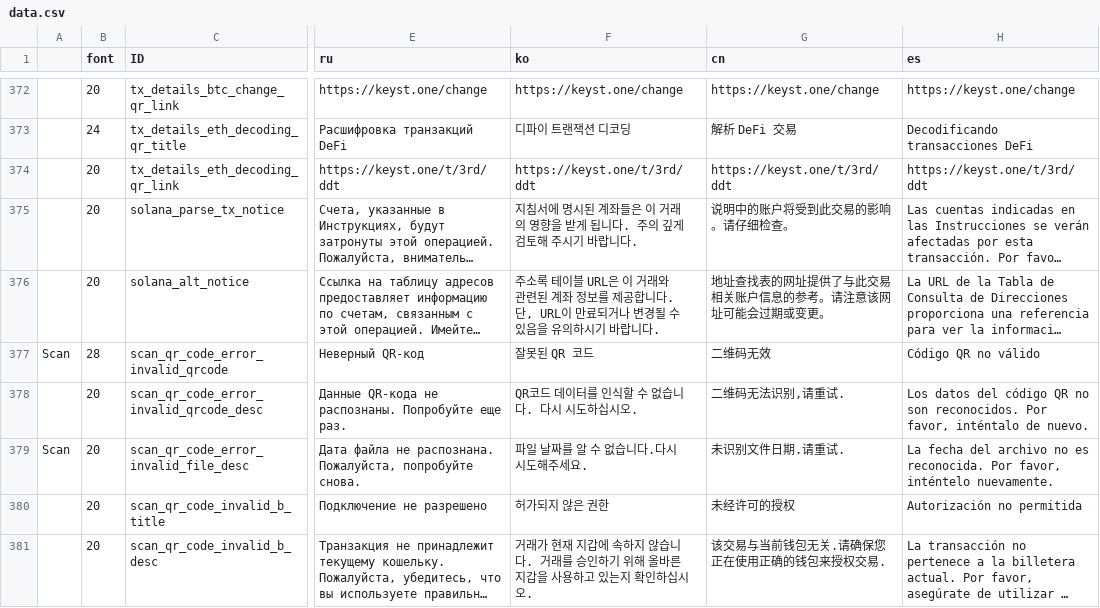
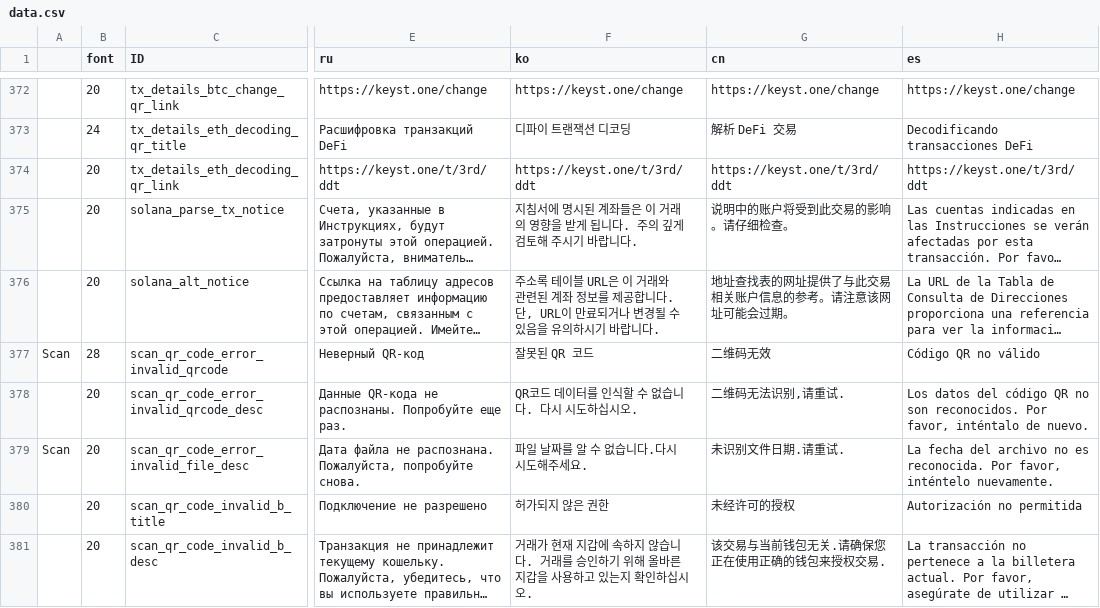
Before and after one commit to KeystoneHQ/keystone3-firmware, a CSV file: src/ui/lv_i18n/data.csv, drawn as a sheet; only a part is shown, gaps mark what is left out; long unchanged cells end in …; the diff names each change by its address in the sheet, - before the commit and + after, or states it on an @@ line.

```diff
--- a/src/ui/lv_i18n/data.csv
+++ b/src/ui/lv_i18n/data.csv
-G376 (cn): 地址查找表的网址提供了与此交易相关账户信息的参考。请注意该网址可能会过期或变更。
+G376 (cn): 地址查找表的网址提供了与此交易相关账户信息的参考。请注意该网址可能会过期。
```
Also changed, not shown: 10 other files.
